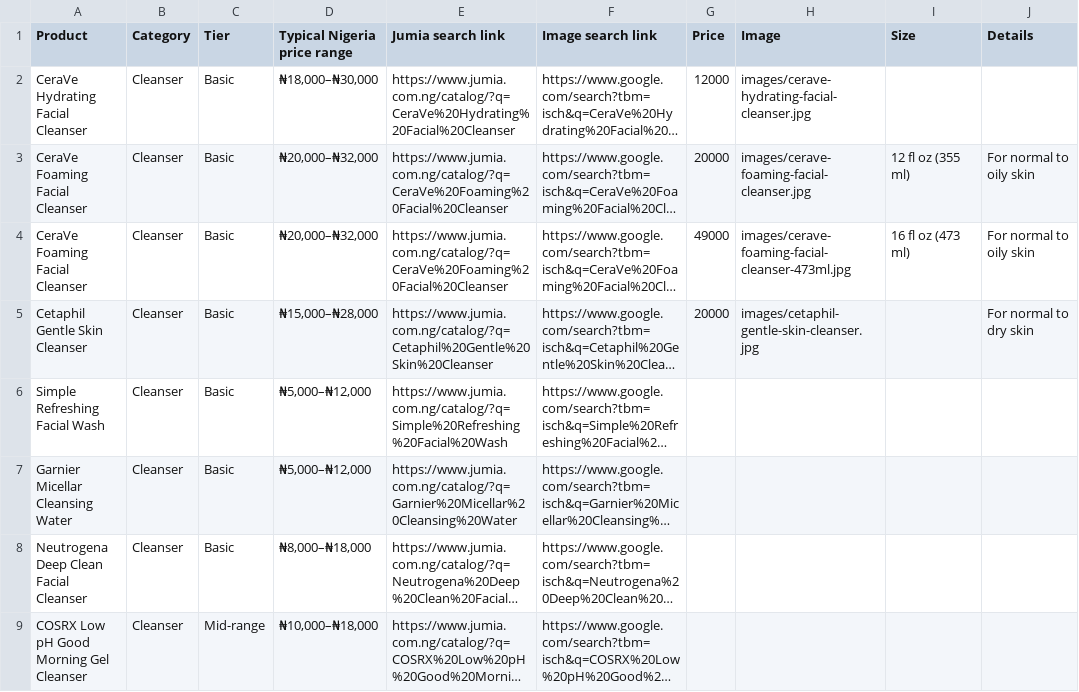
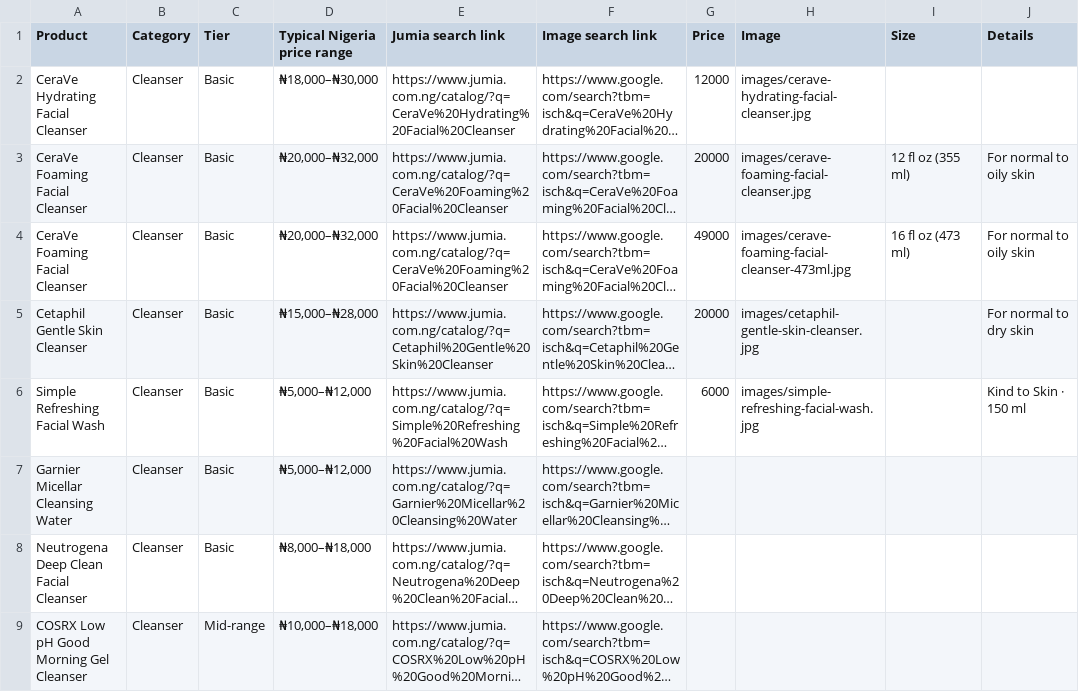
Before and after one commit to tanyya010-alt/Ebony, a CSV file: data/catalog.csv, drawn as a sheet; only a part is shown; long unchanged cells end in …; the diff names each change by its address in the sheet, - before the commit and + after, or states it on an @@ line.

```diff
--- a/data/catalog.csv
+++ b/data/catalog.csv
-G6 (Price): (empty)
+G6 (Price): 6000
-H6 (Image): (empty)
+H6 (Image): images/simple-refreshing-facial-wash.jpg
-J6 (Details): (empty)
+J6 (Details): Kind to Skin · 150 ml
```
Also changed, not shown: 2 other files.
